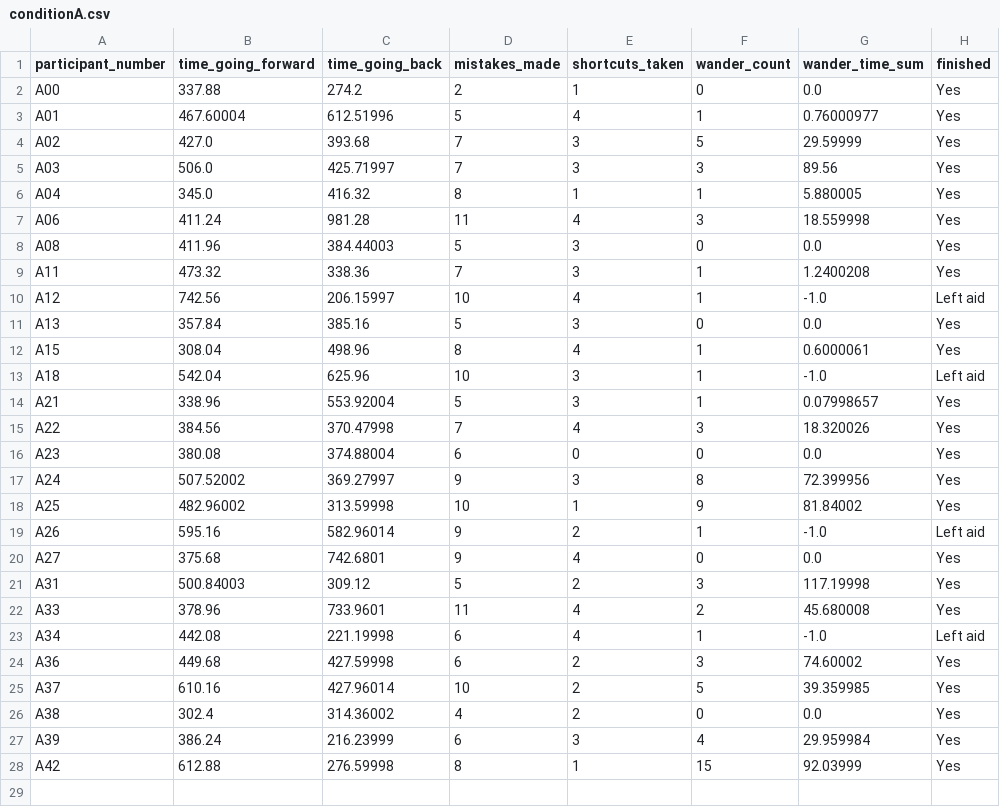
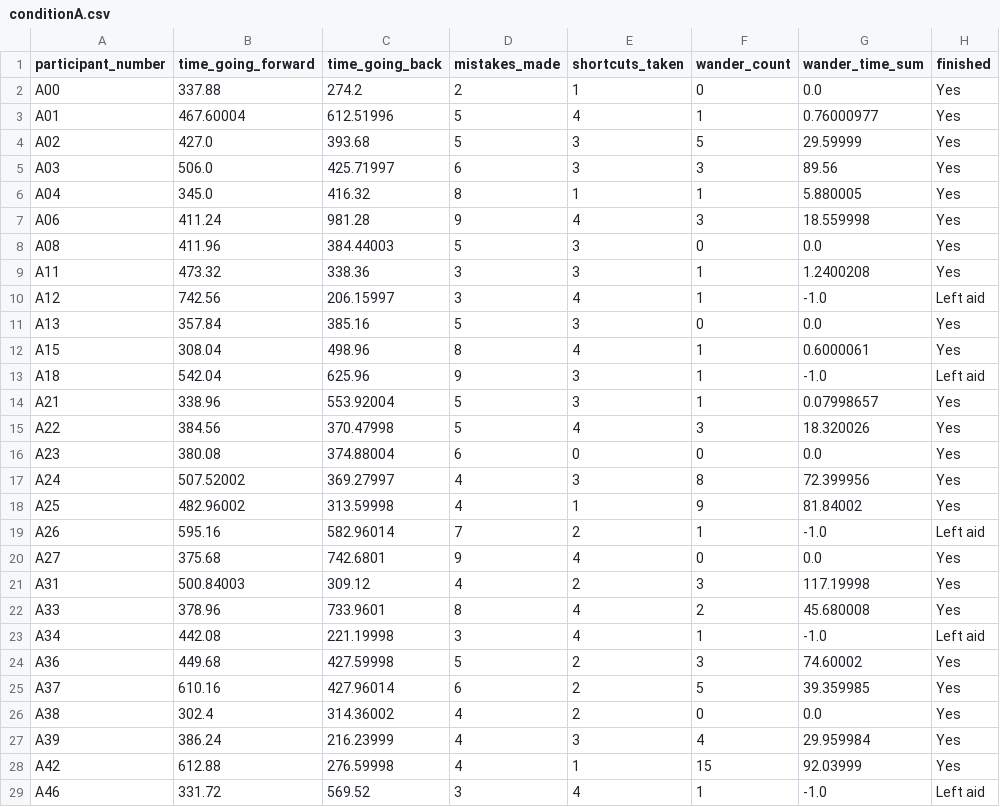
Before and after one commit to latedude2/P5-data-analysis, a CSV file: conditionA.csv, drawn as a sheet.

```diff
--- a/conditionA.csv
+++ b/conditionA.csv
@@ -3,26 +3,27 @@ A00, 337.88, 274.2, 2, 1, 0, 0.0, Yes
 A01, 467.60004, 612.51996, 5, 4, 1, 0.76000977, Yes
-A02, 427.0, 393.68, 7, 3, 5, 29.59999, Yes
-A03, 506.0, 425.71997, 7, 3, 3, 89.56, Yes
+A02, 427.0, 393.68, 5, 3, 5, 29.59999, Yes
+A03, 506.0, 425.71997, 6, 3, 3, 89.56, Yes
 A04, 345.0, 416.32, 8, 1, 1, 5.880005, Yes
-A06, 411.24, 981.28, 11, 4, 3, 18.559998, Yes
+A06, 411.24, 981.28, 9, 4, 3, 18.559998, Yes
 A08, 411.96, 384.44003, 5, 3, 0, 0.0, Yes
-A11, 473.32, 338.36, 7, 3, 1, 1.2400208, Yes
-A12, 742.56, 206.15997, 10, 4, 1, -1.0, Left aid
+A11, 473.32, 338.36, 3, 3, 1, 1.2400208, Yes
+A12, 742.56, 206.15997, 3, 4, 1, -1.0, Left aid
 A13, 357.84, 385.16, 5, 3, 0, 0.0, Yes
 A15, 308.04, 498.96, 8, 4, 1, 0.6000061, Yes
-A18, 542.04, 625.96, 10, 3, 1, -1.0, Left aid
+A18, 542.04, 625.96, 9, 3, 1, -1.0, Left aid
 A21, 338.96, 553.92004, 5, 3, 1, 0.07998657, Yes
-A22, 384.56, 370.47998, 7, 4, 3, 18.320026, Yes
+A22, 384.56, 370.47998, 5, 4, 3, 18.320026, Yes
 A23, 380.08, 374.88004, 6, 0, 0, 0.0, Yes
-A24, 507.52002, 369.27997, 9, 3, 8, 72.399956, Yes
-A25, 482.96002, 313.59998, 10, 1, 9, 81.84002, Yes
-A26, 595.16, 582.96014, 9, 2, 1, -1.0, Left aid
+A24, 507.52002, 369.27997, 4, 3, 8, 72.399956, Yes
+A25, 482.96002, 313.59998, 4, 1, 9, 81.84002, Yes
+A26, 595.16, 582.96014, 7, 2, 1, -1.0, Left aid
 A27, 375.68, 742.6801, 9, 4, 0, 0.0, Yes
-A31, 500.84003, 309.12, 5, 2, 3, 117.19998, Yes
-A33, 378.96, 733.9601, 11, 4, 2, 45.680008, Yes
-A34, 442.08, 221.19998, 6, 4, 1, -1.0, Left aid
-A36, 449.68, 427.59998, 6, 2, 3, 74.60002, Yes
-A37, 610.16, 427.96014, 10, 2, 5, 39.359985, Yes
+A31, 500.84003, 309.12, 4, 2, 3, 117.19998, Yes
+A33, 378.96, 733.9601, 8, 4, 2, 45.680008, Yes
+A34, 442.08, 221.19998, 3, 4, 1, -1.0, Left aid
+A36, 449.68, 427.59998, 5, 2, 3, 74.60002, Yes
+A37, 610.16, 427.96014, 6, 2, 5, 39.359985, Yes
 A38, 302.4, 314.36002, 4, 2, 0, 0.0, Yes
-A39, 386.24, 216.23999, 6, 3, 4, 29.959984, Yes
-A42, 612.88, 276.59998, 8, 1, 15, 92.03999, Yes
+A39, 386.24, 216.23999, 4, 3, 4, 29.959984, Yes
+A42, 612.88, 276.59998, 4, 1, 15, 92.03999, Yes
+A46, 331.72, 569.52, 3, 4, 1, -1.0, Left aid
```
Also changed, not shown: conditionB.csv, 1 other file.
